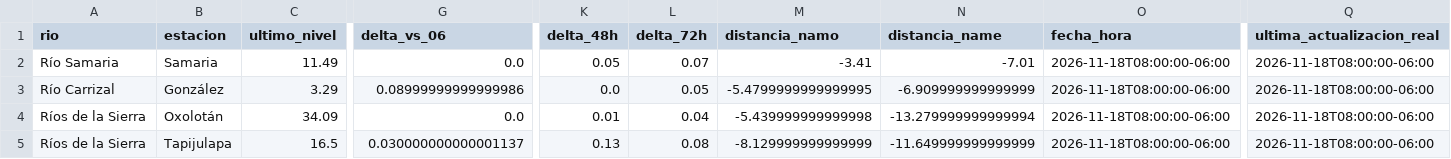
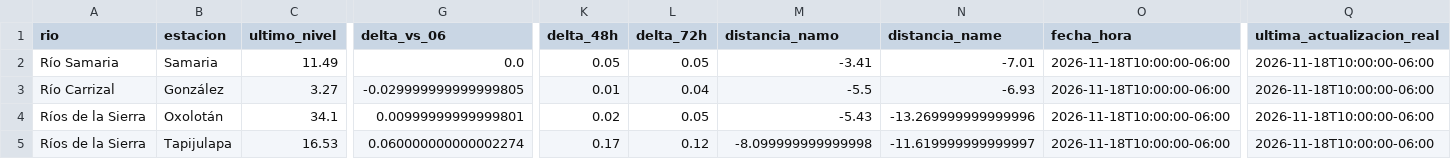
Before and after one commit to SISTEMAPCTAB/Agente-Hidrometeorologico-Cloud, a CSV file: data/niveles/Ultimo_Corte/ultimo_resumen.csv, drawn as a sheet; only a part is shown, gaps mark what is left out; the diff covers the shown part only; the diff names each change by its address in the sheet, - before the commit and + after, or states it on an @@ line.

```diff
--- a/data/niveles/Ultimo_Corte/ultimo_resumen.csv
+++ b/data/niveles/Ultimo_Corte/ultimo_resumen.csv
-L2 (delta_72h): 0.07
+L2 (delta_72h): 0.05
-O2:O5 (fecha_hora): 2026-11-18T08:00:00-06:00
+O2:O5 (fecha_hora): 2026-11-18T10:00:00-06:00
-Q2:Q5 (ultima_actualizacion_real): 2026-11-18T08:00:00-06:00
+Q2:Q5 (ultima_actualizacion_real): 2026-11-18T10:00:00-06:00
-C3 (ultimo_nivel): 3.29
+C3 (ultimo_nivel): 3.27
-G3 (delta_vs_06): 0.08999999999999986
+G3 (delta_vs_06): -0.029999999999999805
-K3 (delta_48h): 0.0
+K3 (delta_48h): 0.01
-L3 (delta_72h): 0.05
+L3 (delta_72h): 0.04
-M3 (distancia_namo): -5.4799999999999995
+M3 (distancia_namo): -5.5
-N3 (distancia_name): -6.909999999999999
+N3 (distancia_name): -6.93
-C4 (ultimo_nivel): 34.09
+C4 (ultimo_nivel): 34.1
-G4 (delta_vs_06): 0.0
+G4 (delta_vs_06): 0.00999999999999801
-K4 (delta_48h): 0.01
+K4 (delta_48h): 0.02
-L4 (delta_72h): 0.04
+L4 (delta_72h): 0.05
-M4 (distancia_namo): -5.439999999999998
+M4 (distancia_namo): -5.43
-N4 (distancia_name): -13.279999999999994
+N4 (distancia_name): -13.269999999999996
-C5 (ultimo_nivel): 16.5
+C5 (ultimo_nivel): 16.53
-G5 (delta_vs_06): 0.030000000000001137
+G5 (delta_vs_06): 0.060000000000002274
-K5 (delta_48h): 0.13
+K5 (delta_48h): 0.17
-L5 (delta_72h): 0.08
+L5 (delta_72h): 0.12
-M5 (distancia_namo): -8.129999999999999
+M5 (distancia_namo): -8.099999999999998
-N5 (distancia_name): -11.649999999999999
+N5 (distancia_name): -11.619999999999997
```
Also changed, not shown: 94 edited cells elsewhere in this file, data/niveles/Horario_Bifurcacion/niveles_horarios_bifurcacion.csv, data/niveles/Lluvia_CONAGUA/ultimo_corte.csv, 44 other files.
